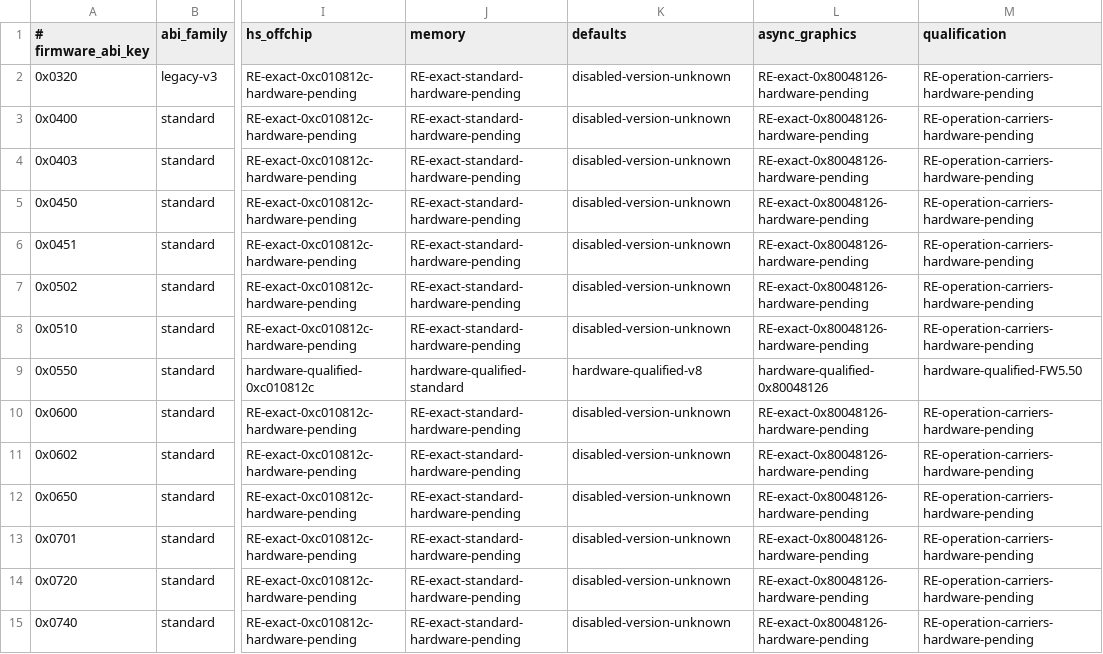
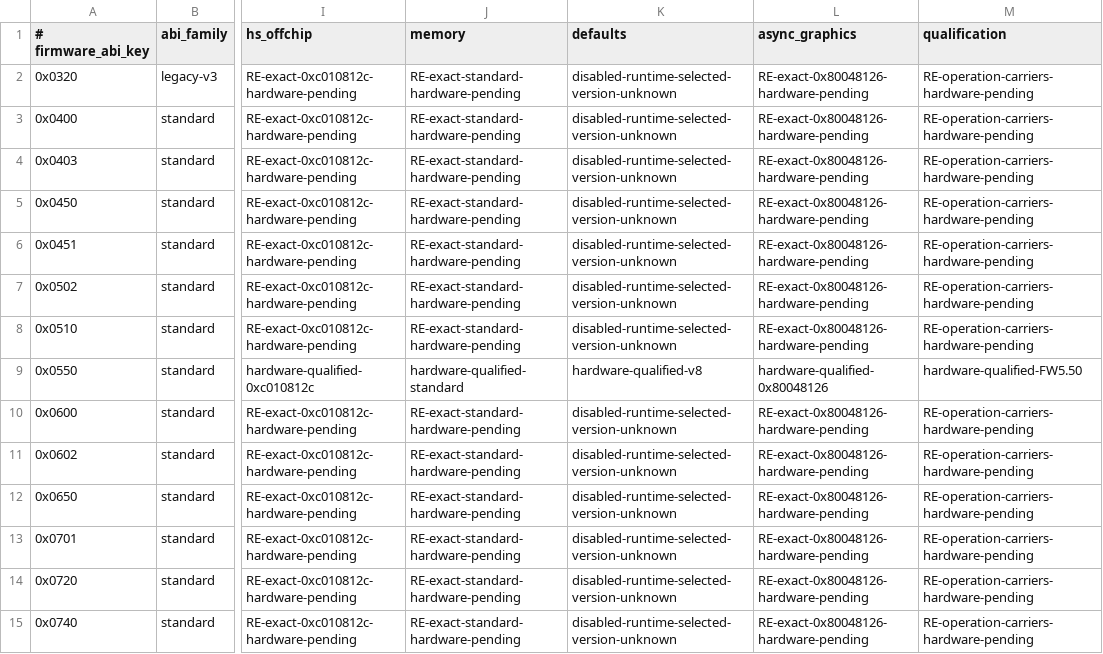
Before and after one commit to OpenAGC/OpenAGC, a TSV file: analysis/agc_driver_operation_facts.tsv, drawn as a sheet; only a part is shown, gaps mark what is left out; the diff covers the shown part only; the diff names each change by its address in the sheet, - before the commit and + after, or states it on an @@ line.

Commit message:
runtime: gate exact register defaults selections

```diff
--- a/analysis/agc_driver_operation_facts.tsv
+++ b/analysis/agc_driver_operation_facts.tsv
-K2:K8 (defaults): disabled-version-unknown
+K2:K8 (defaults): disabled-runtime-selected-version-unknown
-K10:K15 (defaults): disabled-version-unknown
+K10:K15 (defaults): disabled-runtime-selected-version-unknown
```
Also changed, not shown: 25 edited cells elsewhere in this file, 10 other files.
